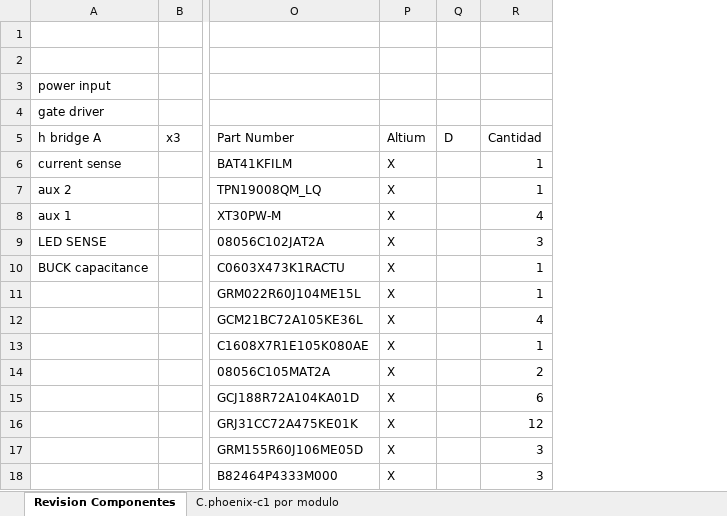
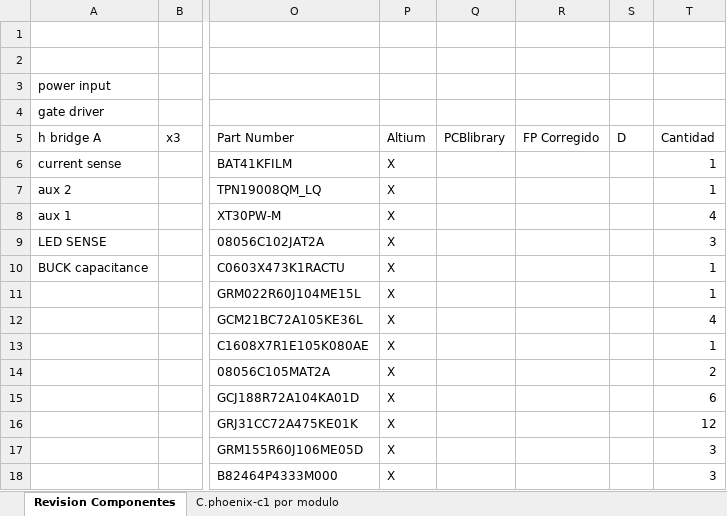
Before and after one commit to Sysmic-Robotics/phoenix-c1-, an Excel workbook: docs/passive components.xlsx, sheet Revision Componentes, drawn as a sheet; only a part is shown, gaps mark what is left out; values as stored, in another font and other column widths than the file's, no borders; table styles not drawn; the diff names each change by its address in the sheet, - before the commit and + after, or states it on an @@ line.

Commit message:
docs(excel): Footprint checker was added to excel

```diff
--- a/docs/passive components.xlsx (sheet Revision Componentes)
+++ b/docs/passive components.xlsx (sheet Revision Componentes)
+column Q (PCBlibrary), empty
+column R (FP Corregido), empty
```
Also changed, not shown: 10 other files.
